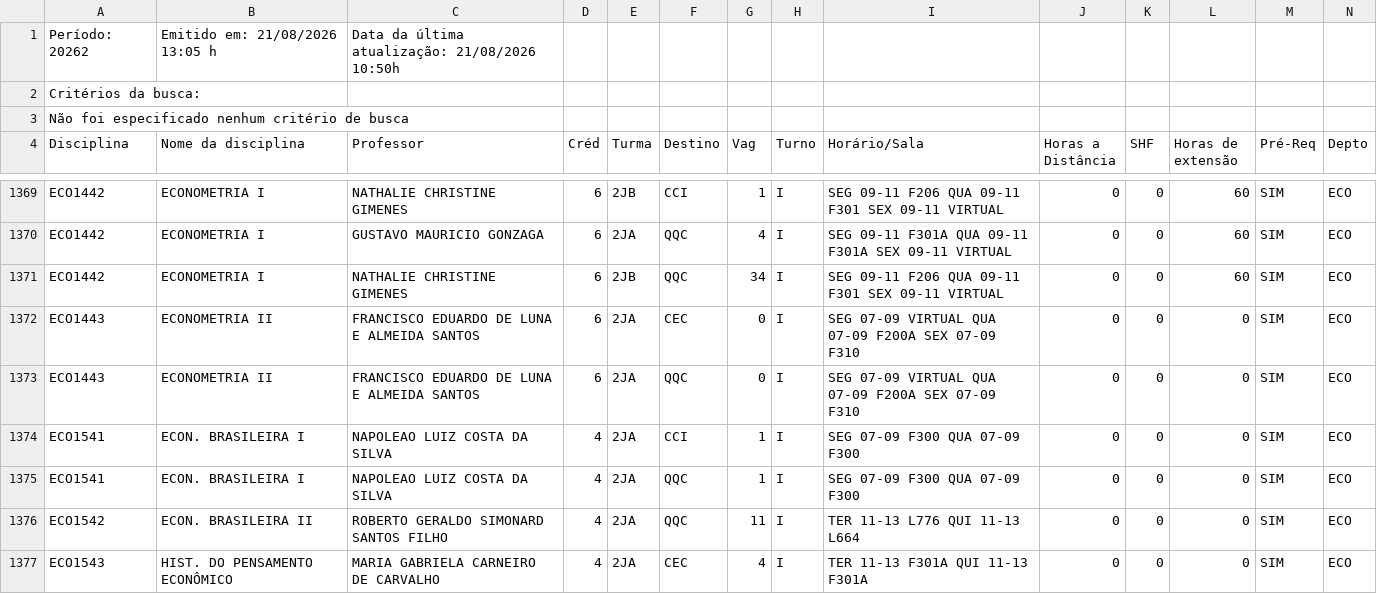
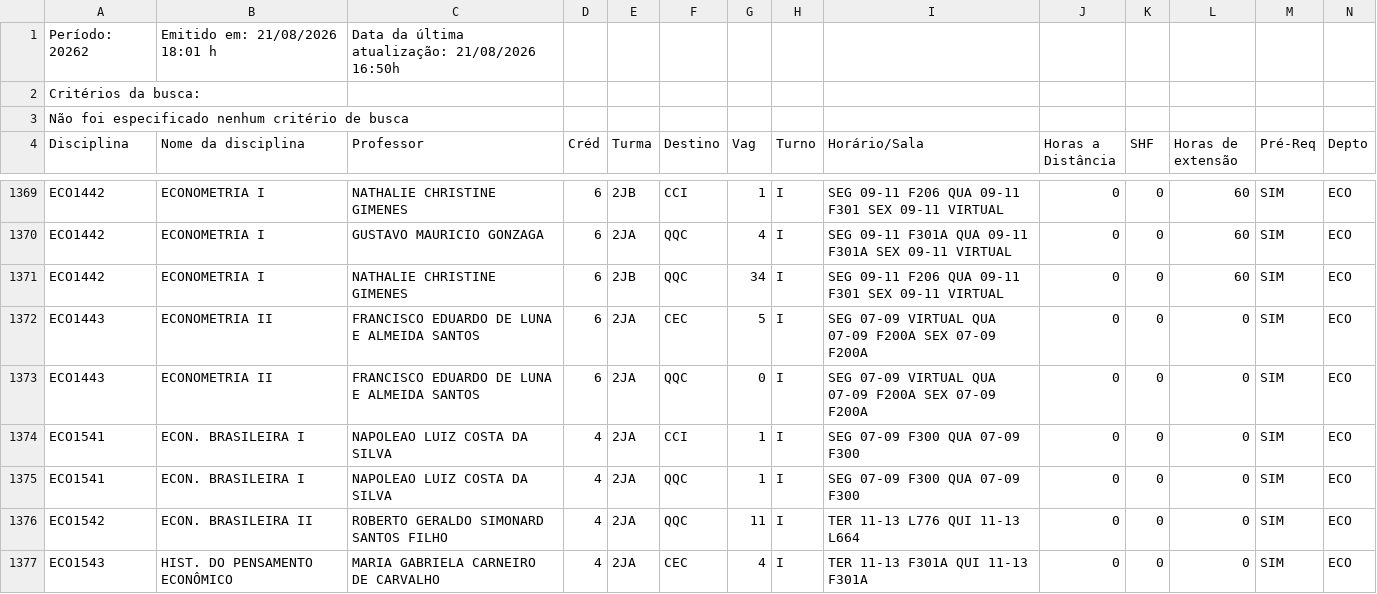
Before and after one commit to bentoemanuel/bentoemanuel.github.io, a CSV file: HORARIO_DAS_DISCIPLINAS.csv, drawn as a sheet; only a part is shown, gaps mark what is left out; the diff covers the shown part only.

```diff
--- a/HORARIO_DAS_DISCIPLINAS.csv
+++ b/HORARIO_DAS_DISCIPLINAS.csv
@@ -1,2 +1,2 @@
-Período: 20262;Emitido em: 21/08/2026 13:05 h; Data da última atualização: 21/08/2026 10:50h;
+Período: 20262;Emitido em: 21/08/2026 18:01 h; Data da última atualização: 21/08/2026 16:50h;
 Critérios da busca:
@@ -1371,4 +1371,4 @@ ECO1442; ECONOMETRIA I ;GUSTAVO MAURICIO GONZAGA;6;2JA;QQC;4;I;SEG 09-11 F301A
 ECO1442; ECONOMETRIA I ;NATHALIE CHRISTINE GIMENES;6;2JB;QQC;34;I;SEG 09-11 F206  QUA 09-11 F301  SEX 09-11 VIRTUAL  ;0;0;60; SIM ;ECO;
-ECO1443; ECONOMETRIA II ;FRANCISCO EDUARDO DE LUNA E ALMEIDA SANTOS;6;2JA;CEC;0;I;SEG 07-09 VIRTUAL  QUA 07-09 F200A  SEX 07-09 F310  ;0;0;0; SIM ;ECO;
-ECO1443; ECONOMETRIA II ;FRANCISCO EDUARDO DE LUNA E ALMEIDA SANTOS;6;2JA;QQC;0;I;SEG 07-09 VIRTUAL  QUA 07-09 F200A  SEX 07-09 F310  ;0;0;0; SIM ;ECO;
+ECO1443; ECONOMETRIA II ;FRANCISCO EDUARDO DE LUNA E ALMEIDA SANTOS;6;2JA;CEC;5;I;SEG 07-09 VIRTUAL  QUA 07-09 F200A  SEX 07-09 F200A  ;0;0;0; SIM ;ECO;
+ECO1443; ECONOMETRIA II ;FRANCISCO EDUARDO DE LUNA E ALMEIDA SANTOS;6;2JA;QQC;0;I;SEG 07-09 VIRTUAL  QUA 07-09 F200A  SEX 07-09 F200A  ;0;0;0; SIM ;ECO;
 ECO1541; ECON. BRASILEIRA I ;NAPOLEAO LUIZ COSTA DA SILVA;4;2JA;CCI;1;I;SEG 07-09 F300  QUA 07-09 F300  ;0;0;0; SIM ;ECO;
```
Also changed, not shown: 2 added rows, 1 removed row and 67 edited cells elsewhere in this file.
